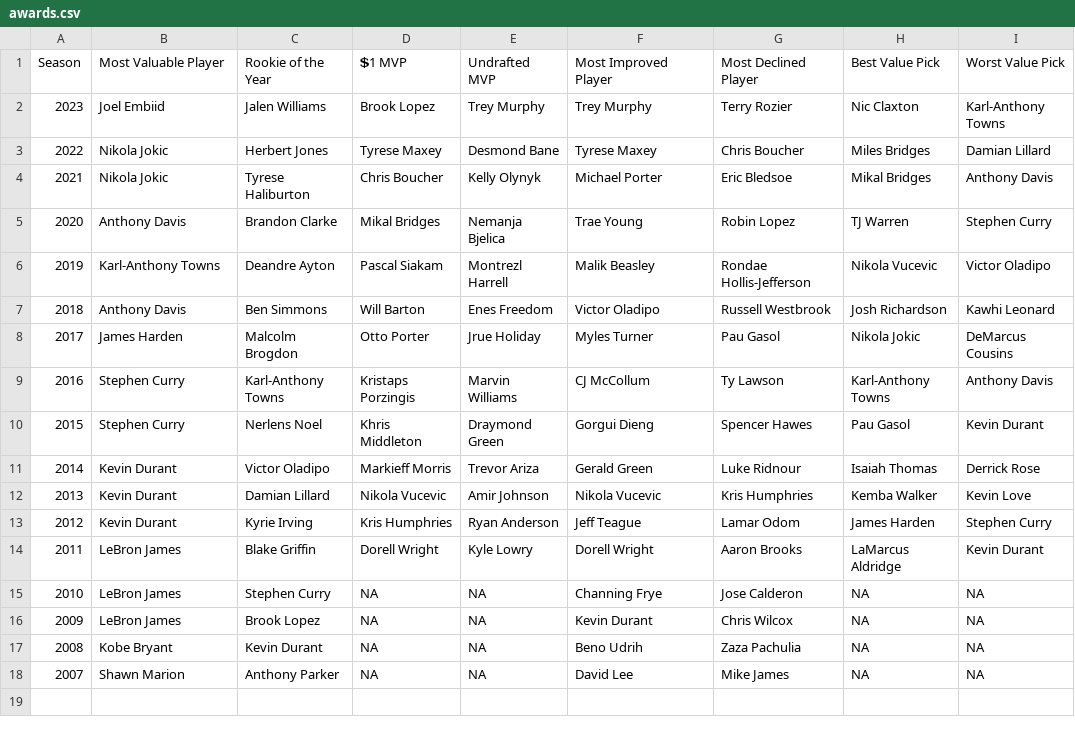
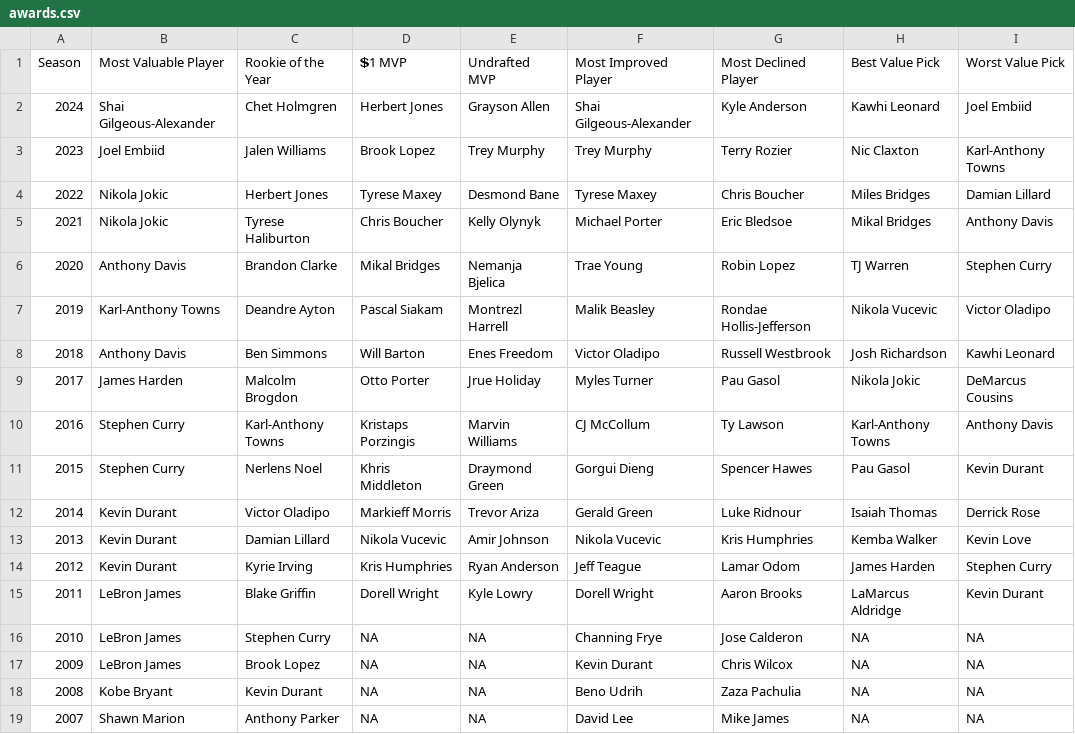
Before and after one commit to martj42/nba_fantasy, a CSV file: awards.csv, drawn as a sheet.

```diff
--- a/awards.csv
+++ b/awards.csv
@@ -1,2 +1,3 @@
 Season,Most Valuable Player,Rookie of the Year,💲1 MVP,Undrafted MVP,Most Improved Player,Most Declined Player,Best Value Pick,Worst Value Pick
+2024,Shai Gilgeous-Alexander,Chet Holmgren,Herbert Jones,Grayson Allen,Shai Gilgeous-Alexander,Kyle Anderson,Kawhi Leonard,Joel Embiid
 2023,Joel Embiid,Jalen Williams,Brook Lopez,Trey Murphy,Trey Murphy,Terry Rozier,Nic Claxton,Karl-Anthony Towns
```
Also changed, not shown: manager_awards.csv, seasons.csv, 2 other files.
